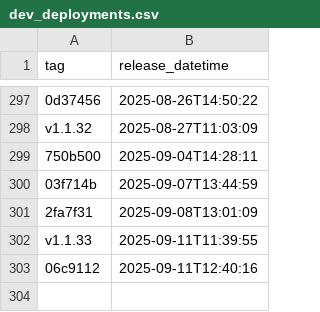
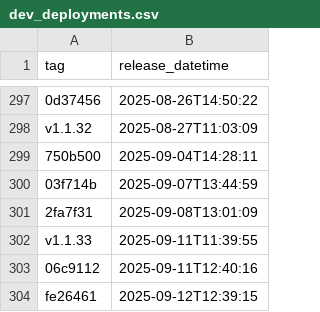
Before and after one commit to NHSDigital/eps-FHIR-validator-lambda, a CSV file: _data/dev_deployments.csv, drawn as a sheet; only a part is shown, gaps mark what is left out.

```diff
--- a/_data/dev_deployments.csv
+++ b/_data/dev_deployments.csv
@@ -303 +303,2 @@ v1.1.33,2025-09-11T11:39:55
 06c9112,2025-09-11T12:40:16
+fe26461,2025-09-12T12:39:15
```
Also changed, not shown: 1 other file.
